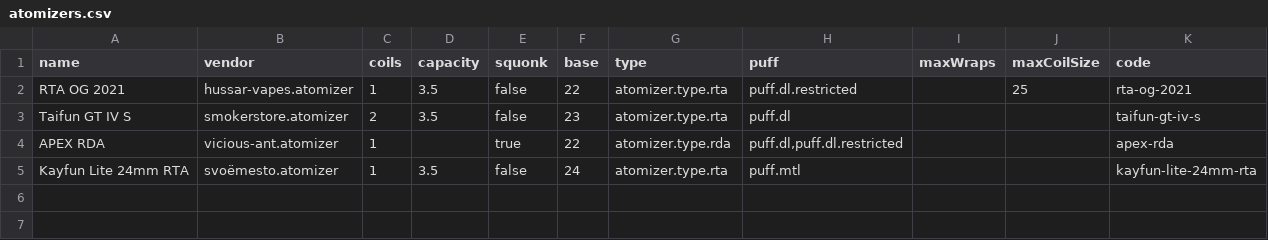
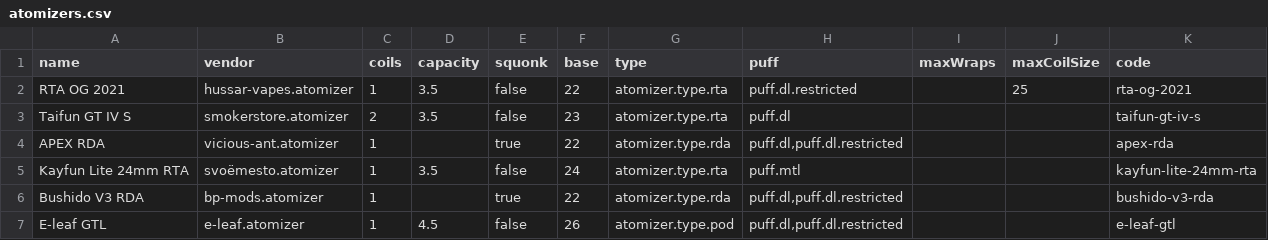
Before and after one commit to marek-hanzal/puff-smith, a CSV file: src/main/resources/update/atomizers.csv, drawn as a sheet; the diff names each change by its address in the sheet, - before the commit and + after, or states it on an @@ line.

Commit message:
Common: Another piece of data

```diff
--- a/src/main/resources/update/atomizers.csv
+++ b/src/main/resources/update/atomizers.csv
+row 6: Bushido V3 RDA | bp-mods.atomizer | 1 |  | true | 22 | atomizer.type.rda | puff.dl,puff.dl.restricted |  |  | bushido-v3-rda
+row 7: E-leaf GTL | e-leaf.atomizer | 1 | 4.5 | false | 26 | atomizer.type.pod | puff.dl,puff.dl.restricted |  |  | e-leaf-gtl
```
Also changed, not shown: src/main/resources/update/vendors.csv.
